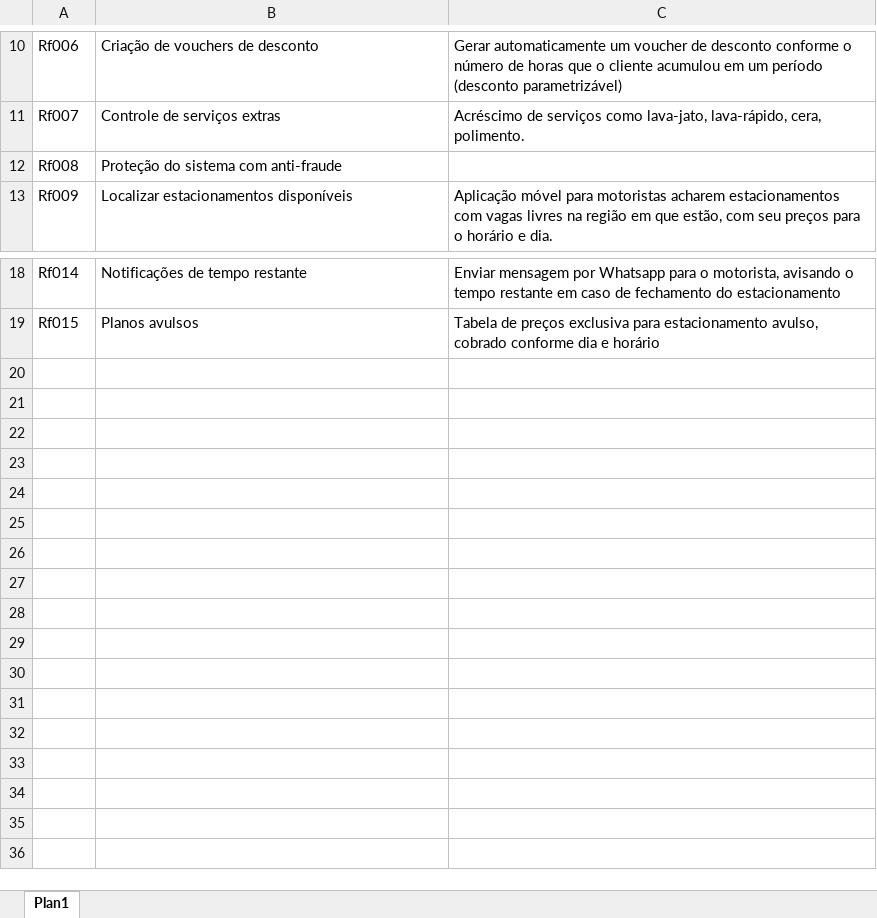
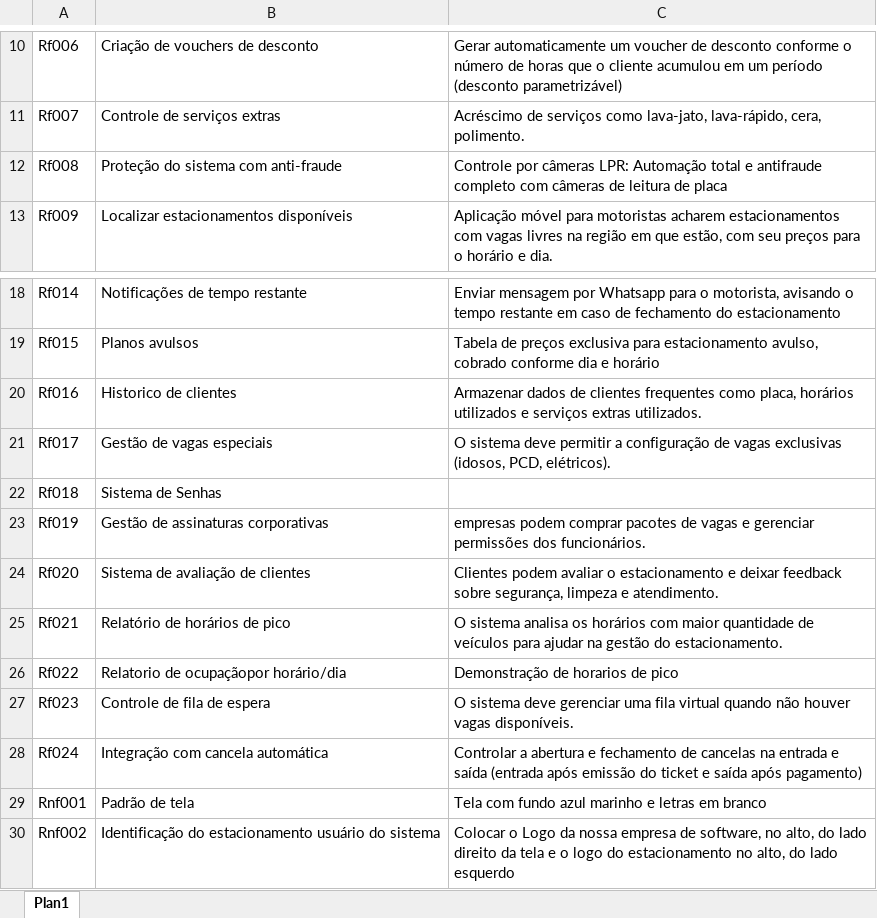
Before and after one commit to GustavoHCastelan/2SIPG-Estacionamentos-2026, an Excel workbook: PastaDocsEngenhariaSw/ListaDeRequisitosSiEstacionamento.xlsx, sheet Plan1, drawn as a sheet; only a part is shown, gaps mark what is left out; values as stored, in another font and other column widths than the file's, no borders; the diff names each change by its address in the sheet, - before the commit and + after, or states it on an @@ line.

Commit message:
3a versao com Brainstorm

```diff
--- a/PastaDocsEngenhariaSw/ListaDeRequisitosSiEstacionamento.xlsx (sheet Plan1)
+++ b/PastaDocsEngenhariaSw/ListaDeRequisitosSiEstacionamento.xlsx (sheet Plan1)
-C12: (empty)
+C12: Controle por câmeras LPR: Automação total e antifraude completo com câmeras de leitura de placa
+row 20: Rf016 | Historico de clientes | Armazenar dados de clientes frequentes como placa, horários utilizados e serviços extras utilizados.
+row 21: Rf017 | Gestão de vagas especiais | O sistema deve permitir a configuração de vagas exclusivas (idosos, PCD, elétricos).
+row 22: Rf018 | Sistema de Senhas
+row 23: Rf019 | Gestão de assinaturas corporativas | empresas podem comprar pacotes de vagas e gerenciar permissões dos funcionários.
+row 24: Rf020 | Sistema de avaliação de clientes | Clientes podem avaliar o estacionamento e deixar feedback sobre segurança, limpeza e atendimento.
+row 25: Rf021 | Relatório de horários de pico | O sistema analisa os horários com maior quantidade de veículos para ajudar na gestão do estacionamento.
+row 26: Rf022 | Relatorio de ocupaçãopor horário/dia | Demonstração de horarios de pico
+row 27: Rf023 | Controle de fila de espera | O sistema deve gerenciar uma fila virtual quando não houver vagas disponíveis.
+row 28: Rf024 | Integração com cancela automática | Controlar a abertura e fechamento de cancelas na entrada e saída (entrada após emissão do ticket e saída após pagamento)
+row 29: Rnf001 | Padrão de tela | Tela com fundo azul marinho e letras em branco
+row 30: Rnf002 | Identificação do estacionamento usuário do sistema | Colocar o Logo da nossa empresa de software, no alto, do lado direito da tela e o logo do estacionamento no alto, do lado esquerdo
```
